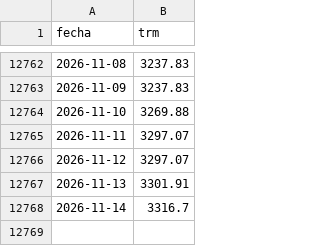
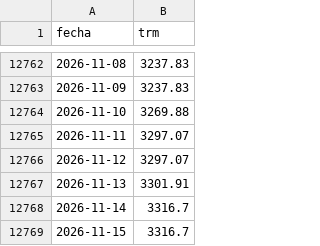
Before and after one commit to nicolasfgc/Indicadores-economia-colombiana, a CSV file: datos/tasas/trm_diaria.csv, drawn as a sheet; only a part is shown, gaps mark what is left out.

```diff
--- a/datos/tasas/trm_diaria.csv
+++ b/datos/tasas/trm_diaria.csv
@@ -12768 +12768,2 @@ fecha,trm
 2026-11-14,3316.7
+2026-11-15,3316.7
```
Also changed, not shown: datos/tasas/tasas_diarias.csv, 2 other files.
